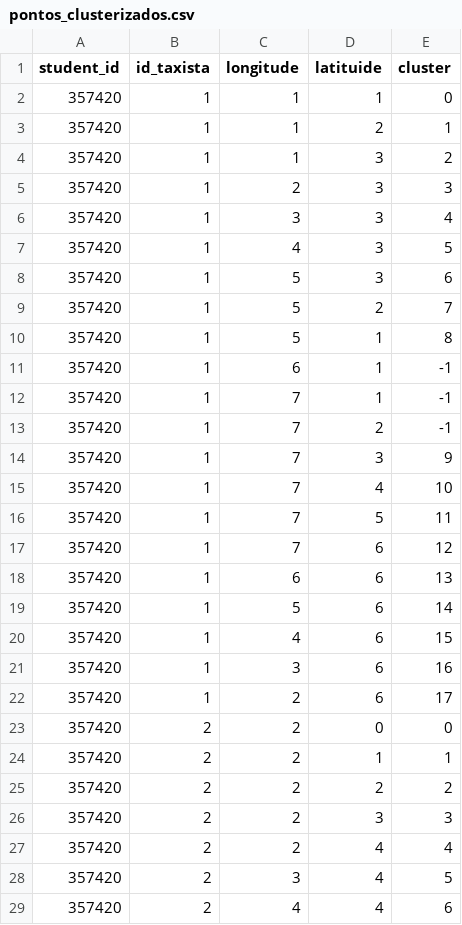
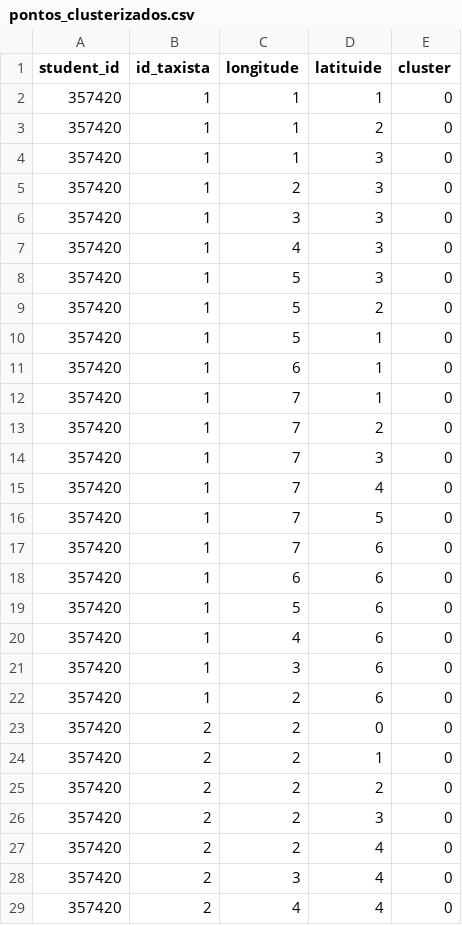
Before and after one commit to flavio-barros/pequim, a CSV file: principal/pontos_clusterizados.csv, drawn as a sheet; only a part is shown; the diff covers the shown part only.

```diff
--- a/principal/pontos_clusterizados.csv
+++ b/principal/pontos_clusterizados.csv
@@ -2,28 +2,28 @@ student_id,id_taxista,longitude,latituide,cluster
 357420,1,1,1,0
-357420,1,1,2,1
-357420,1,1,3,2
-357420,1,2,3,3
-357420,1,3,3,4
-357420,1,4,3,5
-357420,1,5,3,6
-357420,1,5,2,7
-357420,1,5,1,8
-357420,1,6,1,-1
-357420,1,7,1,-1
-357420,1,7,2,-1
-357420,1,7,3,9
-357420,1,7,4,10
-357420,1,7,5,11
-357420,1,7,6,12
-357420,1,6,6,13
-357420,1,5,6,14
-357420,1,4,6,15
-357420,1,3,6,16
-357420,1,2,6,17
+357420,1,1,2,0
+357420,1,1,3,0
+357420,1,2,3,0
+357420,1,3,3,0
+357420,1,4,3,0
+357420,1,5,3,0
+357420,1,5,2,0
+357420,1,5,1,0
+357420,1,6,1,0
+357420,1,7,1,0
+357420,1,7,2,0
+357420,1,7,3,0
+357420,1,7,4,0
+357420,1,7,5,0
+357420,1,7,6,0
+357420,1,6,6,0
+357420,1,5,6,0
+357420,1,4,6,0
+357420,1,3,6,0
+357420,1,2,6,0
 357420,2,2,0,0
-357420,2,2,1,1
-357420,2,2,2,2
-357420,2,2,3,3
-357420,2,2,4,4
-357420,2,3,4,5
-357420,2,4,4,6
+357420,2,2,1,0
+357420,2,2,2,0
+357420,2,2,3,0
+357420,2,2,4,0
+357420,2,3,4,0
+357420,2,4,4,0
```
Also changed, not shown: 23 edited cells elsewhere in this file, 3 other files.
